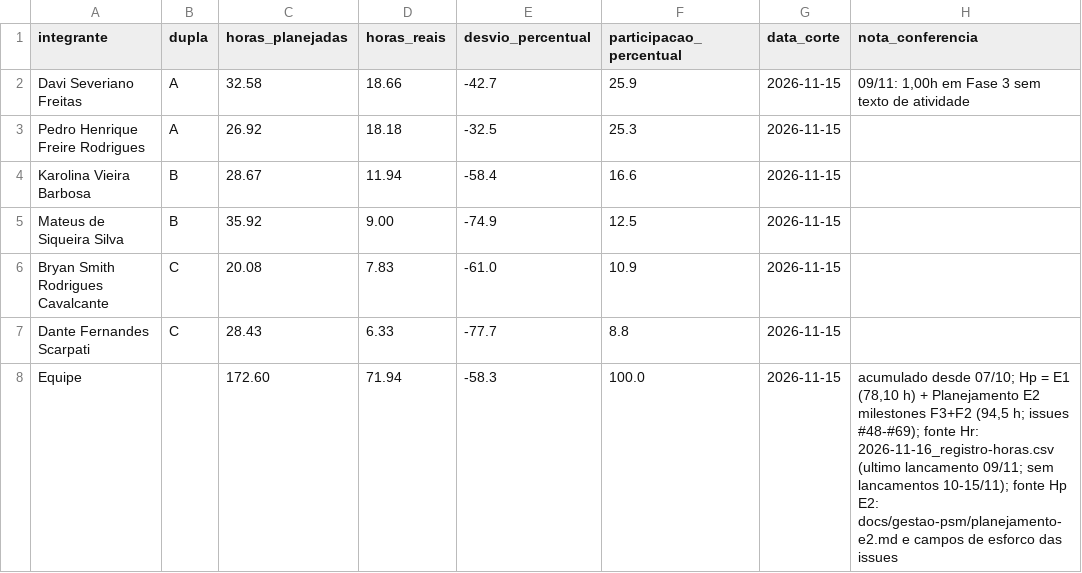
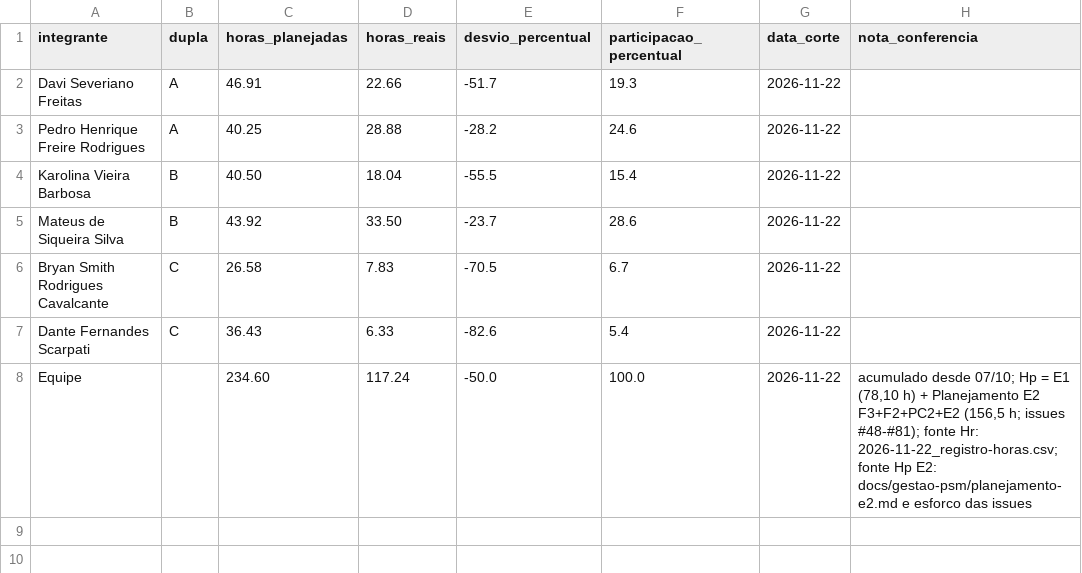
Before and after one commit to FCTE-Qualidade-de-Software-1/2026-2_T01_BETTY_SNYDER, a CSV file: gestao-psm/recursos-custos.csv, drawn as a sheet.

Commit message:
docs(psm): publica o corte 22/11 (recursos, calendario e desempenho)

```diff
--- a/gestao-psm/recursos-custos.csv
+++ b/gestao-psm/recursos-custos.csv
@@ -1,8 +1,8 @@
 integrante,dupla,horas_planejadas,horas_reais,desvio_percentual,participacao_percentual,data_corte,nota_conferencia
-Davi Severiano Freitas,A,32.58,18.66,-42.7,25.9,2026-11-15,"09/11: 1,00h em Fase 3 sem texto de atividade"
-Pedro Henrique Freire Rodrigues,A,26.92,18.18,-32.5,25.3,2026-11-15,
-Karolina Vieira Barbosa,B,28.67,11.94,-58.4,16.6,2026-11-15,
-Mateus de Siqueira Silva,B,35.92,9.00,-74.9,12.5,2026-11-15,
-Bryan Smith Rodrigues Cavalcante,C,20.08,7.83,-61.0,10.9,2026-11-15,
-Dante Fernandes Scarpati,C,28.43,6.33,-77.7,8.8,2026-11-15,
-Equipe,,172.60,71.94,-58.3,100.0,2026-11-15,"acumulado desde 07/10; Hp = E1 (78,10 h) + Planejamento E2 milestones F3+F2 (94,5 h; issues #48-#69); fonte Hr: 2026-11-16_registro-horas.csv (ultimo lancamento 09/11; sem lancamentos 10-15/11); fonte Hp E2: docs/gestao-psm/planejamento-e2.md e campos de esforco das issues"
+Davi Severiano Freitas,A,46.91,22.66,-51.7,19.3,2026-11-22,
+Pedro Henrique Freire Rodrigues,A,40.25,28.88,-28.2,24.6,2026-11-22,
+Karolina Vieira Barbosa,B,40.50,18.04,-55.5,15.4,2026-11-22,
+Mateus de Siqueira Silva,B,43.92,33.50,-23.7,28.6,2026-11-22,
+Bryan Smith Rodrigues Cavalcante,C,26.58,7.83,-70.5,6.7,2026-11-22,
+Dante Fernandes Scarpati,C,36.43,6.33,-82.6,5.4,2026-11-22,
+Equipe,,234.60,117.24,-50.0,100.0,2026-11-22,"acumulado desde 07/10; Hp = E1 (78,10 h) + Planejamento E2 F3+F2+PC2+E2 (156,5 h; issues #48-#81); fonte Hr: 2026-11-22_registro-horas.csv; fonte Hp E2: docs/gestao-psm/planejamento-e2.md e esforco das issues"
```
Also changed, not shown: 8 other files.
